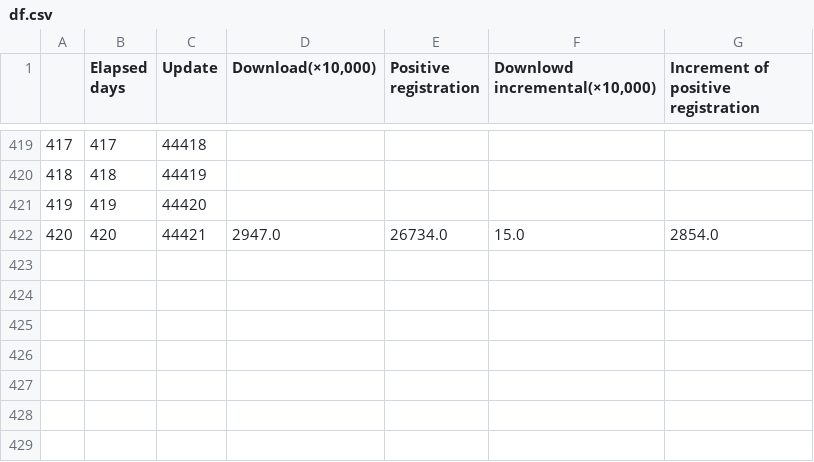
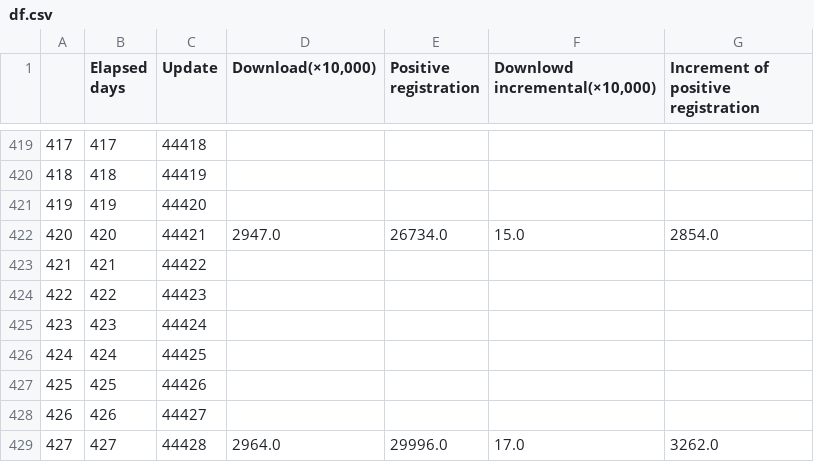
Before and after one commit to Unagi2/cocoa-getinfo, a CSV file: log_pool/df.csv, drawn as a sheet; only a part is shown, gaps mark what is left out.

```diff
--- a/log_pool/df.csv
+++ b/log_pool/df.csv
@@ -422 +422,8 @@
 420,420,44421,2947.0,26734.0,15.0,2854.0
+421,421,44422,,,,
+422,422,44423,,,,
+423,423,44424,,,,
+424,424,44425,,,,
+425,425,44426,,,,
+426,426,44427,,,,
+427,427,44428,2964.0,29996.0,17.0,3262.0
```
Also changed, not shown: log_pool/cocoa_data.csv, log_pool/df_interpolate.csv, 11 other files.
